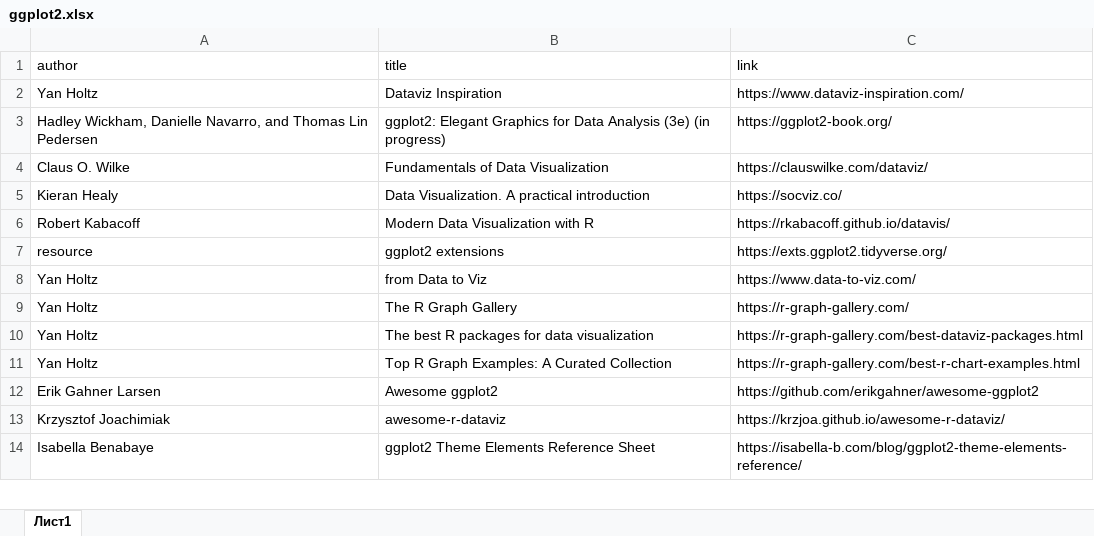
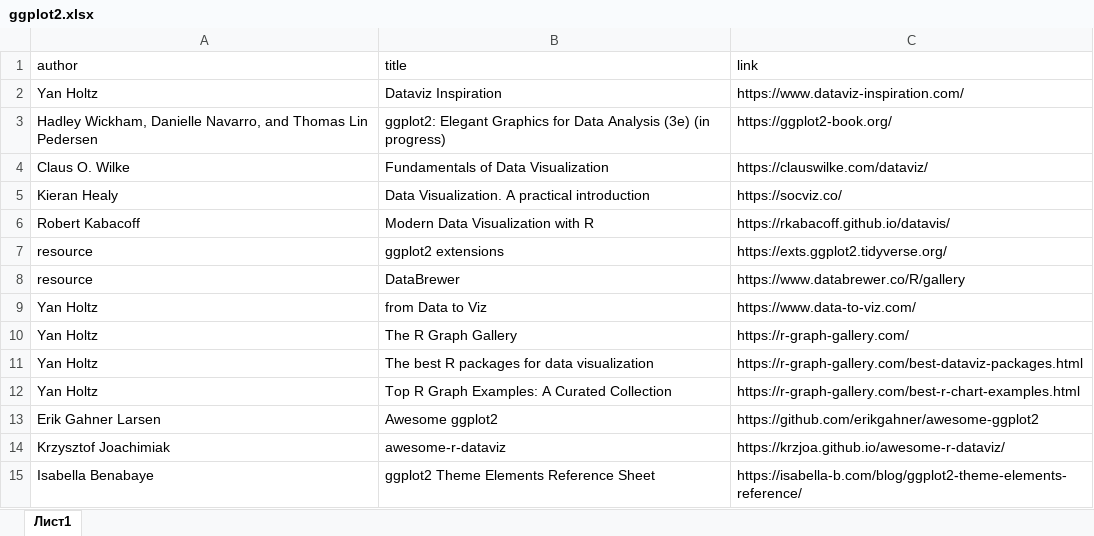
Before and after one commit to materov/rsources-book-en, an Excel workbook: tables/ggplot2.xlsx, sheet Лист1, drawn as a sheet; only a part is shown; values as stored, in another font and other column widths than the file's, no borders; the diff names each change by its address in the sheet, - before the commit and + after, or states it on an @@ line.

```diff
--- a/tables/ggplot2.xlsx (sheet Лист1)
+++ b/tables/ggplot2.xlsx (sheet Лист1)
+row 8: resource | DataBrewer | https://www.databrewer.co/R/gallery
```
Also changed, not shown: 2 other files.
